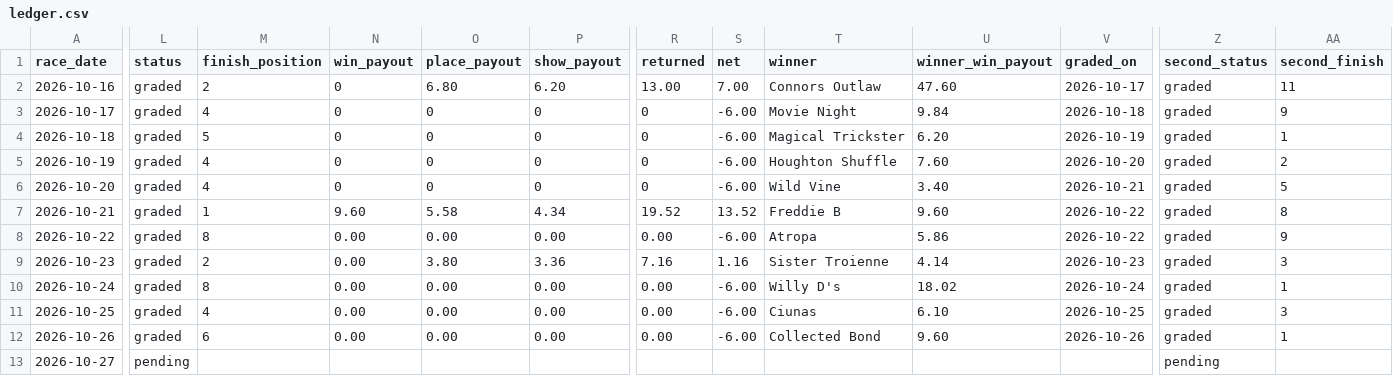
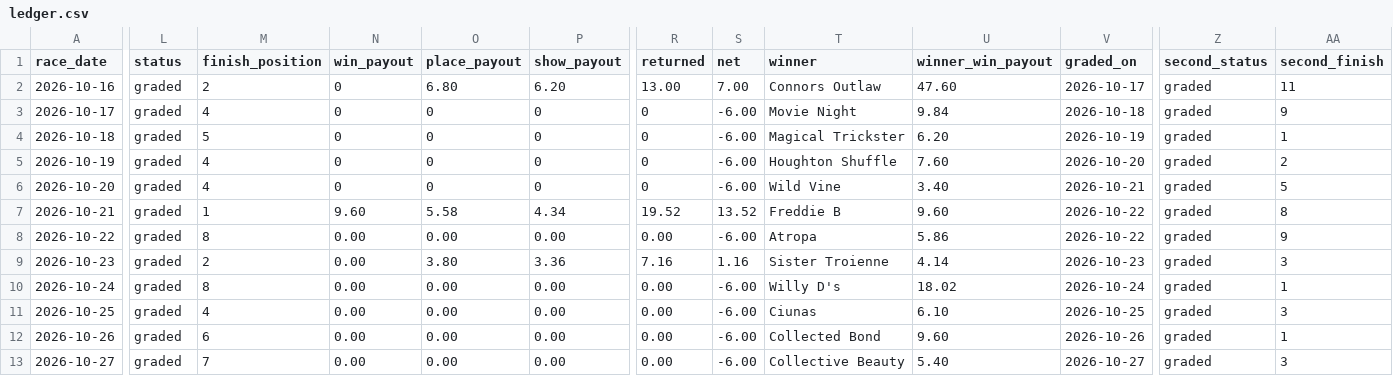
Before and after one commit to msvolos/WinnersGalore, a CSV file: ledger.csv, drawn as a sheet; only a part is shown, gaps mark what is left out; the diff covers the shown part only; the diff names each change by its address in the sheet, - before the commit and + after, or states it on an @@ line.

```diff
--- a/ledger.csv
+++ b/ledger.csv
-L13 (status): pending
+L13 (status): graded
-M13 (finish_position): (empty)
+M13 (finish_position): 7
-N13 (win_payout): (empty)
+N13 (win_payout): 0.00
-O13 (place_payout): (empty)
+O13 (place_payout): 0.00
-P13 (show_payout): (empty)
+P13 (show_payout): 0.00
-R13 (returned): (empty)
+R13 (returned): 0.00
-S13 (net): (empty)
+S13 (net): -6.00
-T13 (winner): (empty)
+T13 (winner): Collective Beauty
-U13 (winner_win_payout): (empty)
+U13 (winner_win_payout): 5.40
-V13 (graded_on): (empty)
+V13 (graded_on): 2026-10-27
-Z13 (second_status): pending
+Z13 (second_status): graded
-AA13 (second_finish): (empty)
+AA13 (second_finish): 3
```
Also changed, not shown: 7 edited cells elsewhere in this file, 15 other files.
